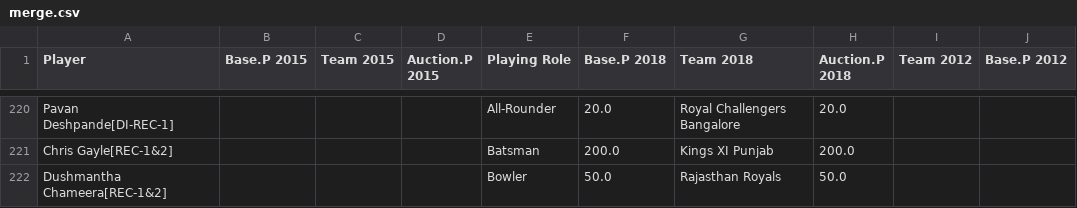
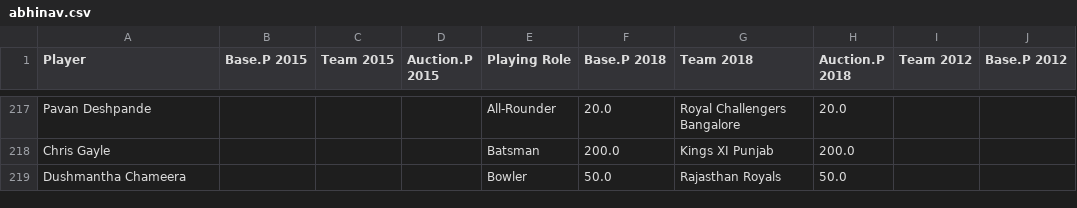
Before and after one commit to Ishita-Kedia/IPL_Analysis, a CSV file: abhinav.csv (was merge.csv), drawn as a sheet; only a part is shown, gaps mark what is left out; addresses are those after the commit; the diff covers the shown part only; the diff names each change by its address in the sheet, - before the commit and + after, or states it on an @@ line.

```diff
--- a/merge.csv
+++ b/abhinav.csv
-A217 (Player): Pavan Deshpande[DI-REC-1]
+A217 (Player): Pavan Deshpande
-A218 (Player): Chris Gayle[REC-1&2]
+A218 (Player): Chris Gayle
-A219 (Player): Dushmantha Chameera[REC-1&2]
+A219 (Player): Dushmantha Chameera
```
Also changed, not shown: 5 removed rows and 45 edited cells elsewhere in this file, 3 other files.
